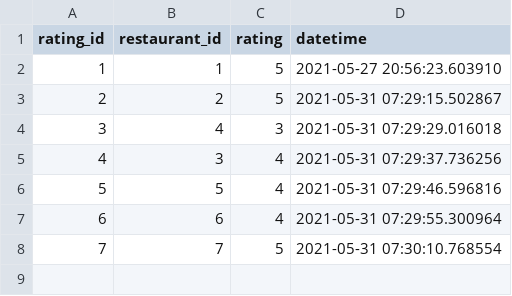
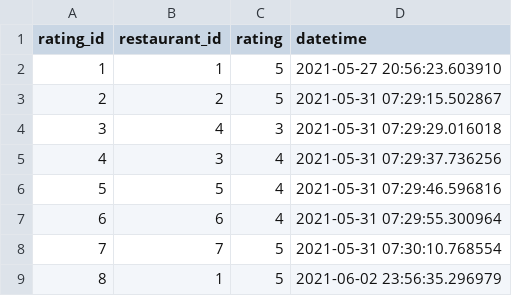
Before and after one commit to Phlasse/business_lunch, a CSV file: data/ratings.csv, drawn as a sheet; the diff names each change by its address in the sheet, - before the commit and + after, or states it on an @@ line.

```diff
--- a/data/ratings.csv
+++ b/data/ratings.csv
+row 9: 8 | 1 | 5 | 2021-06-02 23:56:35.296979
```
Also changed, not shown: data/restaurants.csv.
